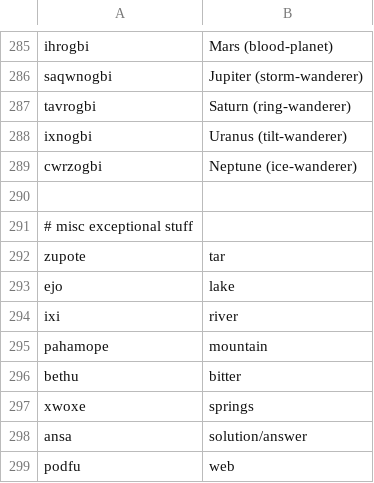
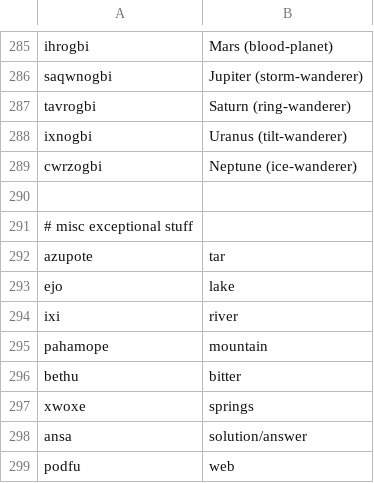
Before and after one commit to rngesus-wept/puflantu, a TSV file: root_nouns.tsv, drawn as a sheet; only a part is shown, gaps mark what is left out.

```diff
--- a/root_nouns.tsv
+++ b/root_nouns.tsv
@@ -291,3 +291,3 @@ cwrzogbi	Neptune (ice-wanderer)
 # misc exceptional stuff
-zupote	tar
+azupote	tar
 ejo	lake
```
Also changed, not shown: 1 other file.
